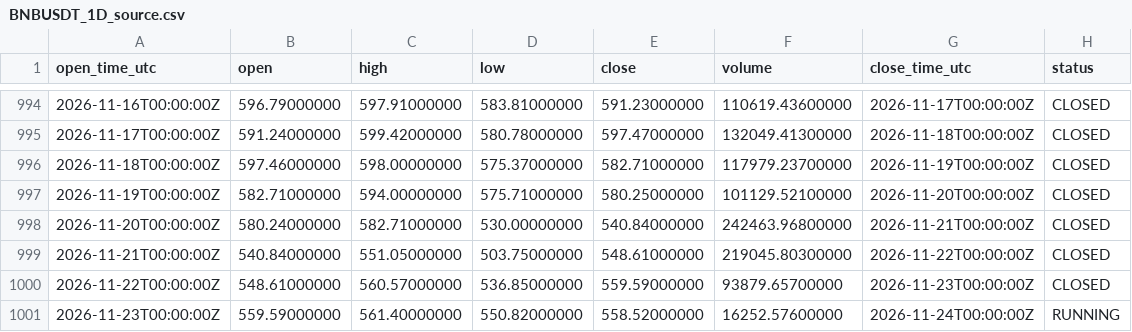
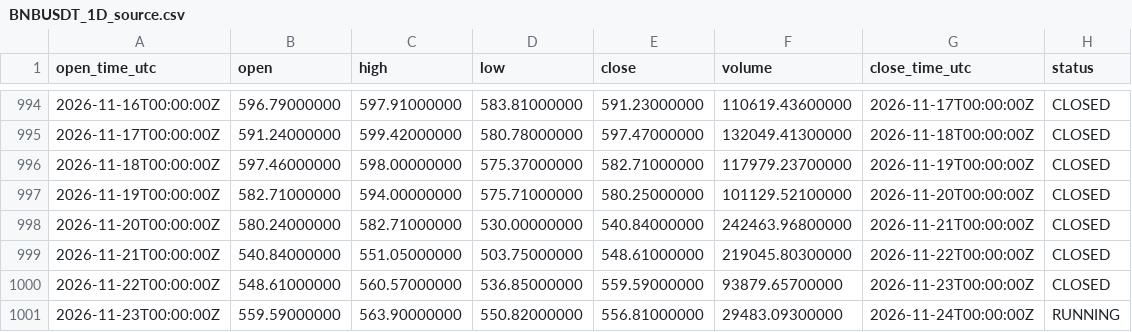
Before and after one commit to imthequin2811-gif/radar-pisau-jatuh, a CSV file: data/binance/BNBUSDT_1D_source.csv, drawn as a sheet; only a part is shown, gaps mark what is left out.

```diff
--- a/data/binance/BNBUSDT_1D_source.csv
+++ b/data/binance/BNBUSDT_1D_source.csv
@@ -1000,2 +1000,2 @@ open_time_utc,open,high,low,close,volume,close_time_utc,status
 2026-11-22T00:00:00Z,548.61000000,560.57000000,536.85000000,559.59000000,93879.65700000,2026-11-23T00:00:00Z,CLOSED
-2026-11-23T00:00:00Z,559.59000000,561.40000000,550.82000000,558.52000000,16252.57600000,2026-11-24T00:00:00Z,RUNNING
+2026-11-23T00:00:00Z,559.59000000,563.90000000,550.82000000,556.81000000,29483.09300000,2026-11-24T00:00:00Z,RUNNING
```
Also changed, not shown: data/binance/BTCUSDT_1D_source.csv, data/binance/ETHUSDT_1D_source.csv, 18 other files.
